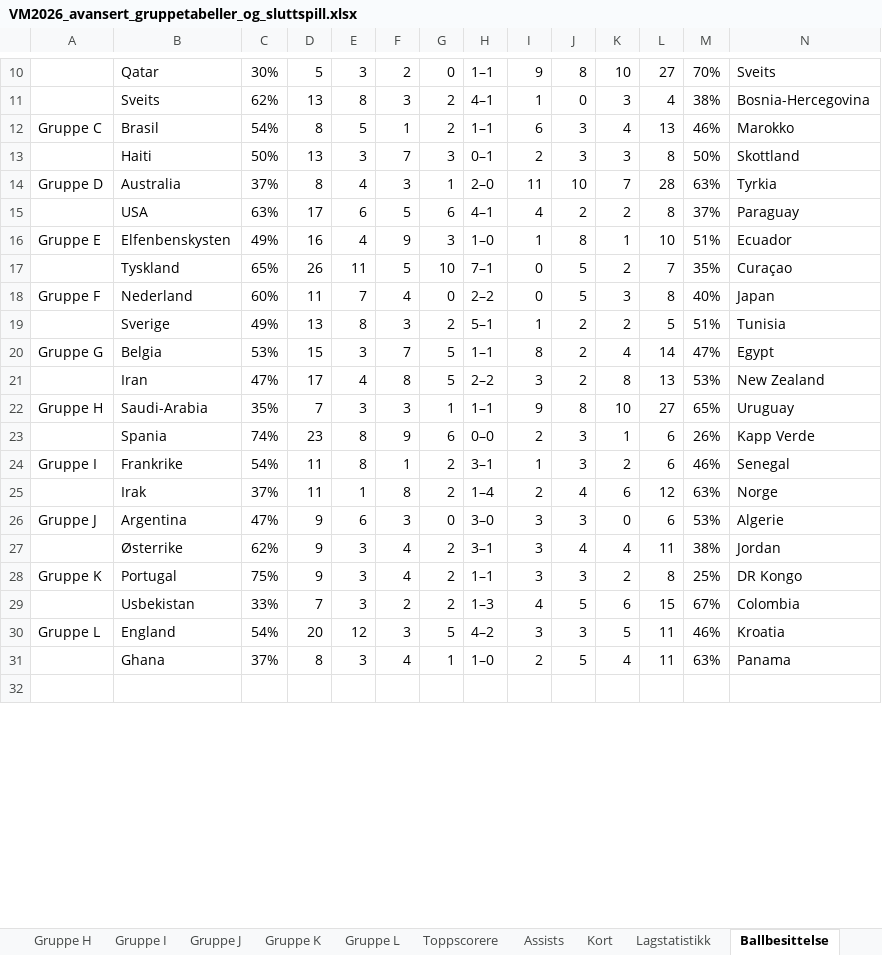
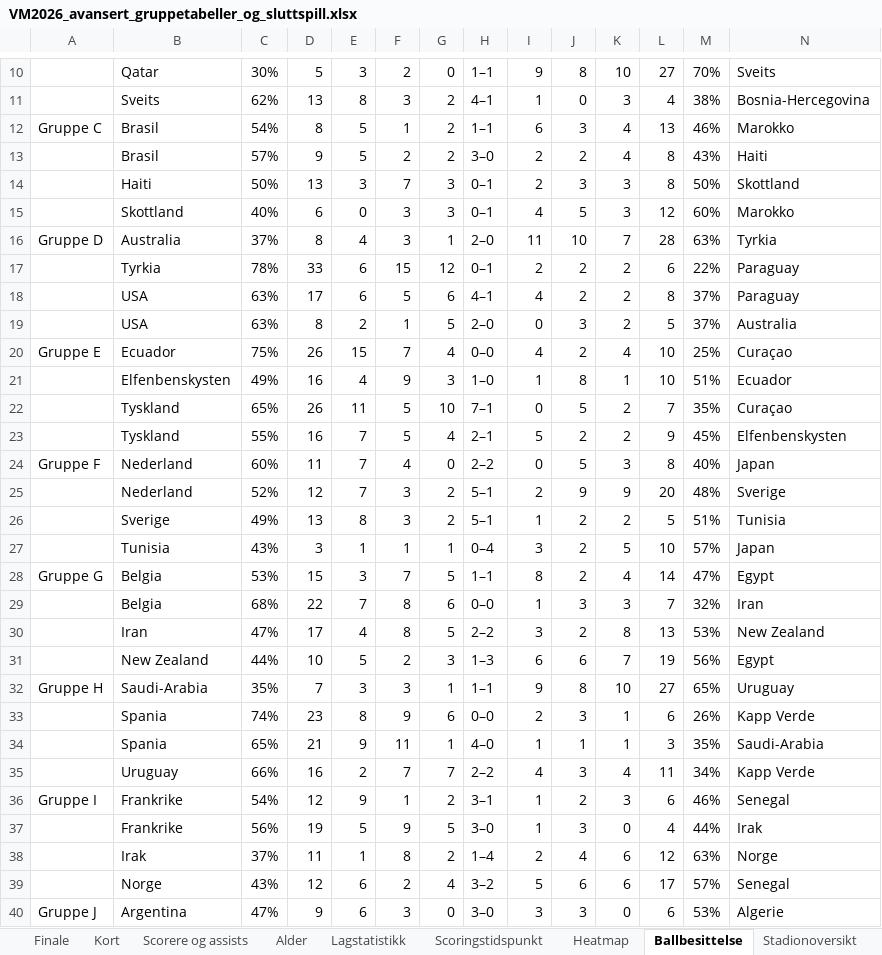
Before and after one commit to cathrinei/vm2026-statistikk, an Excel workbook: VM2026_avansert_gruppetabeller_og_sluttspill.xlsx, sheet Ballbesittelse, drawn as a sheet; only a part is shown, gaps mark what is left out; the shorter side is filled out with more unchanged rows; values as stored, in another font and other column widths than the file's, no cell formats; addresses are those after the commit; the diff covers the shown part only; the diff names each change by its address in the sheet, - before the commit and + after, or states it on an @@ line.

```diff
--- a/VM2026_avansert_gruppetabeller_og_sluttspill.xlsx (sheet Ballbesittelse)
+++ b/VM2026_avansert_gruppetabeller_og_sluttspill.xlsx (sheet Ballbesittelse)
+sheet tab: Finale
+sheet tab: Stadionoversikt
+row 13:  | Brasil | 57% | 9 | 5 | 2 | 2 | 3–0 | 2 | 2 | 4 | 8 | 43% | Haiti
+row 15:  | Skottland | 40% | 6 | 0 | 3 | 3 | 0–1 | 4 | 5 | 3 | 12 | 60% | Marokko
+row 17:  | Tyrkia | 78% | 33 | 6 | 15 | 12 | 0–1 | 2 | 2 | 2 | 6 | 22% | Paraguay
+row 19:  | USA | 63% | 8 | 2 | 1 | 5 | 2–0 | 0 | 3 | 2 | 5 | 37% | Australia
+row 20: Gruppe E | Ecuador | 75% | 26 | 15 | 7 | 4 | 0–0 | 4 | 2 | 4 | 10 | 25% | Curaçao
-A21: Gruppe E
+A21: (empty)
+row 23:  | Tyskland | 55% | 16 | 7 | 5 | 4 | 2–1 | 5 | 2 | 2 | 9 | 45% | Elfenbenskysten
+row 25:  | Nederland | 52% | 12 | 7 | 3 | 2 | 5–1 | 2 | 9 | 9 | 20 | 48% | Sverige
+row 27:  | Tunisia | 43% | 3 | 1 | 1 | 1 | 0–4 | 3 | 2 | 5 | 10 | 57% | Japan
+row 29:  | Belgia | 68% | 22 | 7 | 8 | 6 | 0–0 | 1 | 3 | 3 | 7 | 32% | Iran
+row 31:  | New Zealand | 44% | 10 | 5 | 2 | 3 | 1–3 | 6 | 6 | 7 | 19 | 56% | Egypt
+row 34:  | Spania | 65% | 21 | 9 | 11 | 1 | 4–0 | 1 | 1 | 1 | 3 | 35% | Saudi-Arabia
+row 35:  | Uruguay | 66% | 16 | 2 | 7 | 7 | 2–2 | 4 | 3 | 4 | 11 | 34% | Kapp Verde
-D36: 11
+D36: 12
-E36: 8
+E36: 9
-J36: 3
+J36: 2
-K36: 2
+K36: 3
+row 37:  | Frankrike | 56% | 19 | 5 | 9 | 5 | 3–0 | 1 | 3 | 0 | 4 | 44% | Irak
+row 39:  | Norge | 43% | 12 | 6 | 2 | 4 | 3–2 | 5 | 6 | 6 | 17 | 57% | Senegal
```
Also changed, not shown: 3 added rows elsewhere in this sheet, sheet Lagstatistikk, sheet Scorere og assists, sheet 16-delsfinale, sheet 8-delsfinale, sheet Gruppe H, sheet Gruppe J, 14 more sheets, other sheet tabs, cell formats, charts or pictures, 1 other file.
